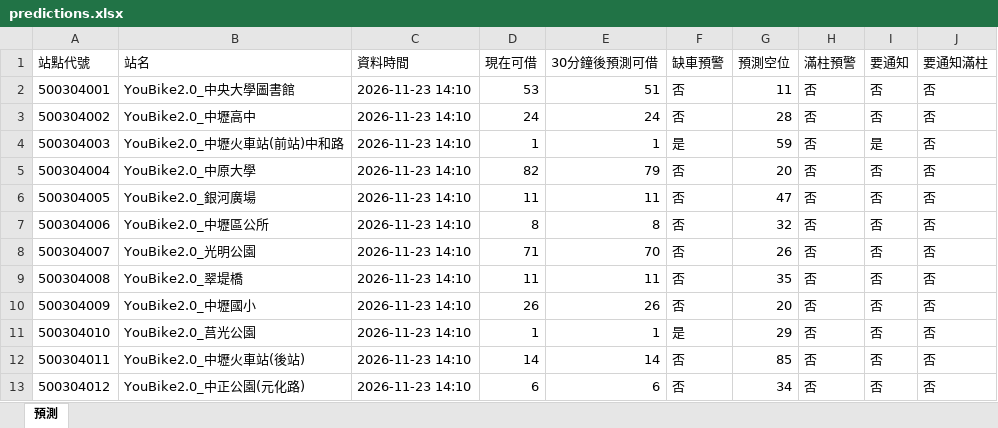
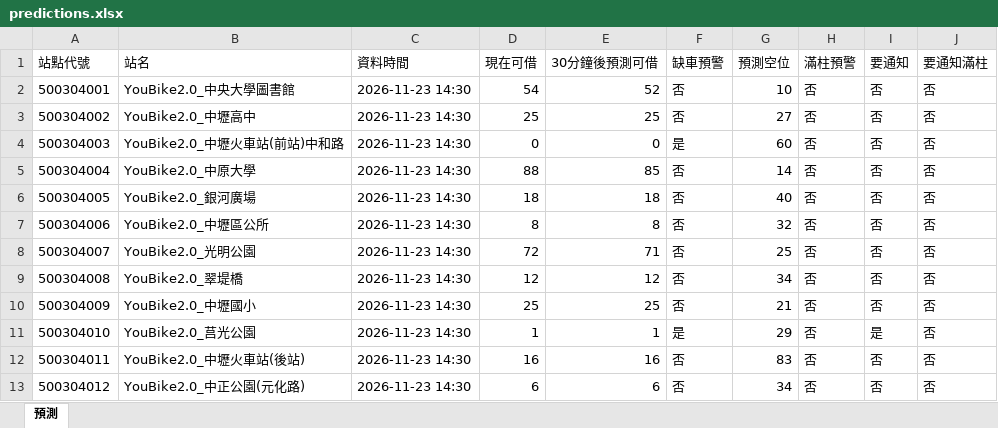
Before and after one commit to MingWei174/ncu-youbike, an Excel workbook: predictions.xlsx, sheet 預測, drawn as a sheet; only a part is shown; values as stored, in another font and other column widths than the file's, no borders; table styles not drawn; the diff covers the shown part only; the diff names each change by its address in the sheet, - before the commit and + after, or states it on an @@ line.

```diff
--- a/predictions.xlsx (sheet 預測)
+++ b/predictions.xlsx (sheet 預測)
-C2:C13 (資料時間): 2026-11-23 14:10
+C2:C13 (資料時間): 2026-11-23 14:30
-D2 (現在可借): 53
+D2 (現在可借): 54
-E2 (30分鐘後預測可借): 51
+E2 (30分鐘後預測可借): 52
-G2 (預測空位): 11
+G2 (預測空位): 10
-D3 (現在可借): 24
+D3 (現在可借): 25
-E3 (30分鐘後預測可借): 24
+E3 (30分鐘後預測可借): 25
-G3 (預測空位): 28
+G3 (預測空位): 27
-D4 (現在可借): 1
+D4 (現在可借): 0
-E4 (30分鐘後預測可借): 1
+E4 (30分鐘後預測可借): 0
-G4 (預測空位): 59
+G4 (預測空位): 60
-I4 (要通知): 是
+I4 (要通知): 否
-D5 (現在可借): 82
+D5 (現在可借): 88
-E5 (30分鐘後預測可借): 79
+E5 (30分鐘後預測可借): 85
-G5 (預測空位): 20
+G5 (預測空位): 14
-D6 (現在可借): 11
+D6 (現在可借): 18
-E6 (30分鐘後預測可借): 11
+E6 (30分鐘後預測可借): 18
-G6 (預測空位): 47
+G6 (預測空位): 40
-D8 (現在可借): 71
+D8 (現在可借): 72
-E8 (30分鐘後預測可借): 70
+E8 (30分鐘後預測可借): 71
-G8 (預測空位): 26
+G8 (預測空位): 25
-D9 (現在可借): 11
+D9 (現在可借): 12
-E9 (30分鐘後預測可借): 11
+E9 (30分鐘後預測可借): 12
-G9 (預測空位): 35
+G9 (預測空位): 34
-D10 (現在可借): 26
+D10 (現在可借): 25
-E10 (30分鐘後預測可借): 26
+E10 (30分鐘後預測可借): 25
-G10 (預測空位): 20
+G10 (預測空位): 21
-I11 (要通知): 否
+I11 (要通知): 是
-D12 (現在可借): 14
+D12 (現在可借): 16
-E12 (30分鐘後預測可借): 14
+E12 (30分鐘後預測可借): 16
-G12 (預測空位): 85
+G12 (預測空位): 83
```
Also changed, not shown: 440 edited cells elsewhere in this sheet, 3 other files.
